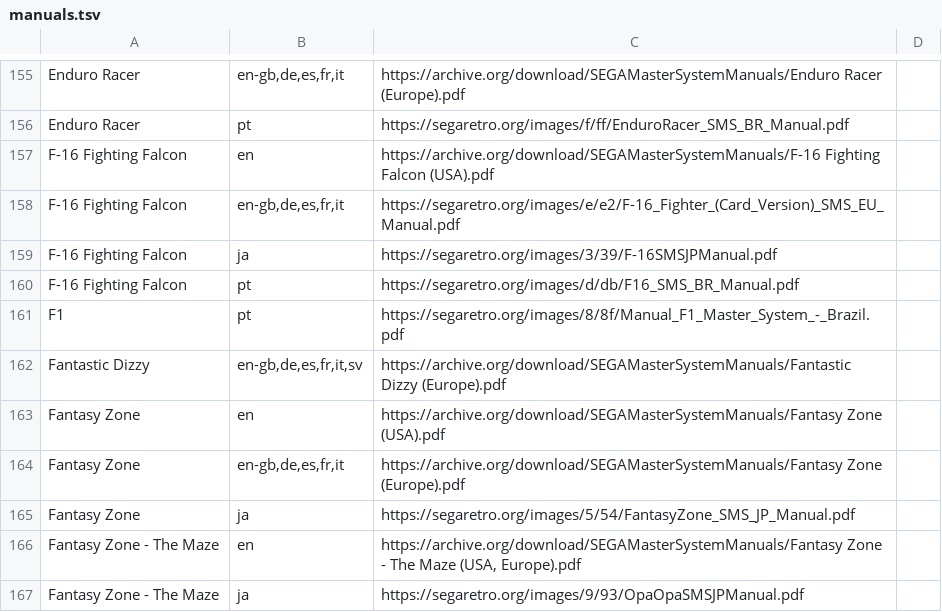
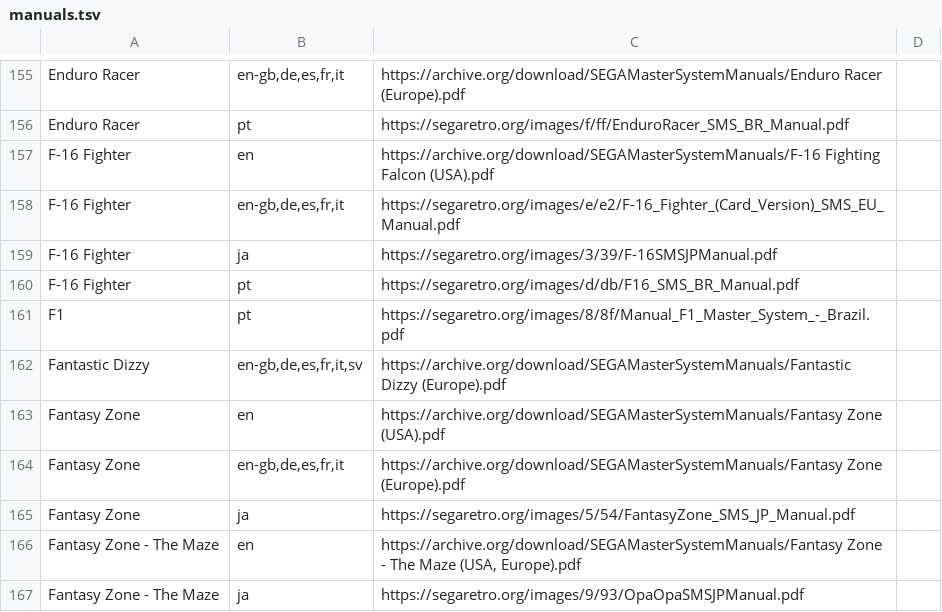
Before and after one commit to obrie/retrokit, a TSV file: config/systems/mastersystem/manuals.tsv, drawn as a sheet; only a part is shown, gaps mark what is left out.

Commit message:
manuals: Fix issues with manual names in 3do, mastersystem, psx, saturn, sega32x, and snes

```diff
--- a/config/systems/mastersystem/manuals.tsv
+++ b/config/systems/mastersystem/manuals.tsv
@@ -156,6 +156,6 @@ Enduro Racer	en-gb,de,es,fr,it	https://archive.org/download/SEGAMasterSystemManu
 Enduro Racer	pt	https://segaretro.org/images/f/ff/EnduroRacer_SMS_BR_Manual.pdf
-F-16 Fighting Falcon	en	https://archive.org/download/SEGAMasterSystemManuals/F-16 Fighting Falcon (USA).pdf
-F-16 Fighting Falcon	en-gb,de,es,fr,it	https://segaretro.org/images/e/e2/F-16_Fighter_(Card_Version)_SMS_EU_Manual.pdf
-F-16 Fighting Falcon	ja	https://segaretro.org/images/3/39/F-16SMSJPManual.pdf
-F-16 Fighting Falcon	pt	https://segaretro.org/images/d/db/F16_SMS_BR_Manual.pdf
+F-16 Fighter	en	https://archive.org/download/SEGAMasterSystemManuals/F-16 Fighting Falcon (USA).pdf
+F-16 Fighter	en-gb,de,es,fr,it	https://segaretro.org/images/e/e2/F-16_Fighter_(Card_Version)_SMS_EU_Manual.pdf
+F-16 Fighter	ja	https://segaretro.org/images/3/39/F-16SMSJPManual.pdf
+F-16 Fighter	pt	https://segaretro.org/images/d/db/F16_SMS_BR_Manual.pdf
 F1	pt	https://segaretro.org/images/8/8f/Manual_F1_Master_System_-_Brazil.pdf
```
Also changed, not shown: config/systems/3do/manuals.tsv, config/systems/psx/manuals.tsv, 3 other files.
